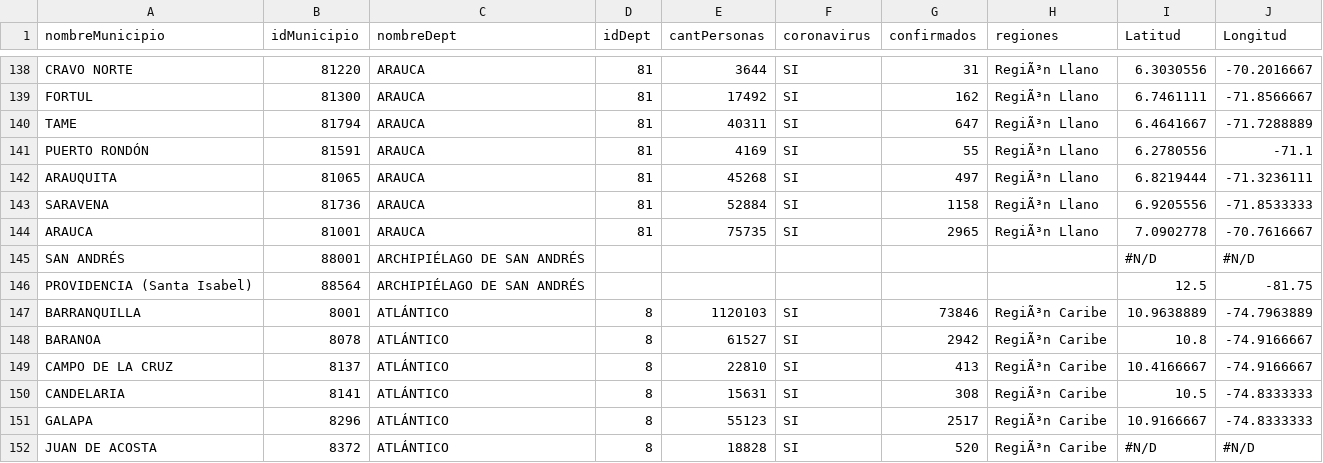
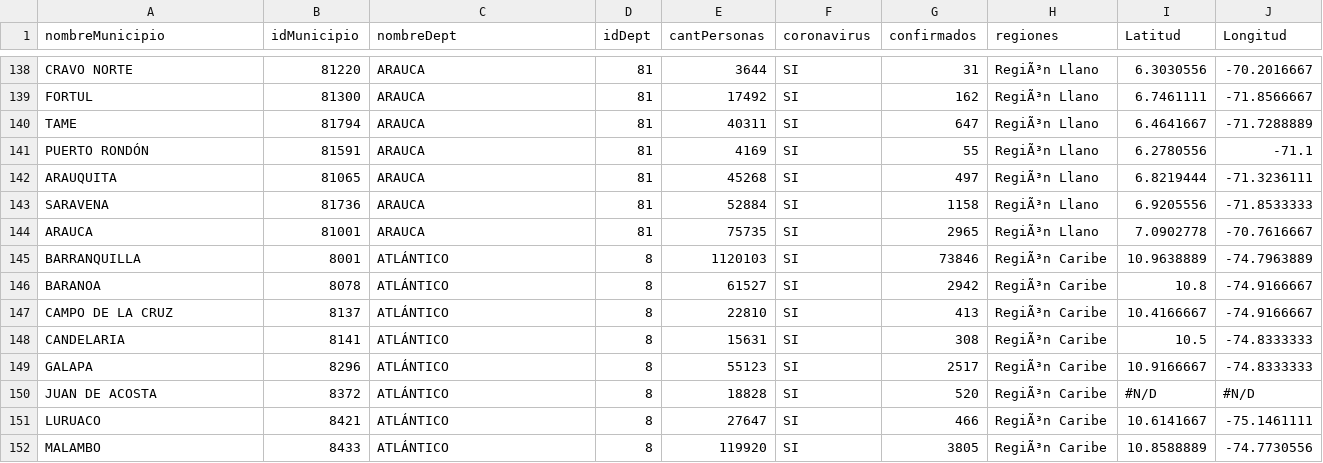
Before and after one commit to JuanSebastianMoralesVilla/Gmaps_Management, a CSV file: Gmaps_Management/Gmaps_Management/Data/Colombia_COVID19_Coronavirus_Municipio.csv, drawn as a sheet; only a part is shown, gaps mark what is left out; the shorter side is filled out with more unchanged rows.

```diff
--- a/Gmaps_Management/Gmaps_Management/Data/Colombia_COVID19_Coronavirus_Municipio.csv
+++ b/Gmaps_Management/Gmaps_Management/Data/Colombia_COVID19_Coronavirus_Municipio.csv
@@ -144,4 +144,2 @@ SARAVENA,81736,ARAUCA,81,52884,SI,1158,RegiÃ³n Llano,6.9205556,-71.8533333
 ARAUCA,81001,ARAUCA,81,75735,SI,2965,RegiÃ³n Llano,7.0902778,-70.7616667
-SAN ANDRÉS,88001,ARCHIPIÉLAGO DE SAN ANDRÉS,,,,,,#N/D,#N/D
-PROVIDENCIA (Santa Isabel),88564,ARCHIPIÉLAGO DE SAN ANDRÉS,,,,,,12.5,-81.75
 BARRANQUILLA,8001,ATLÁNTICO,8,1120103,SI,73846,RegiÃ³n Caribe,10.9638889,-74.7963889
```
Also changed, not shown: 7 other files.
